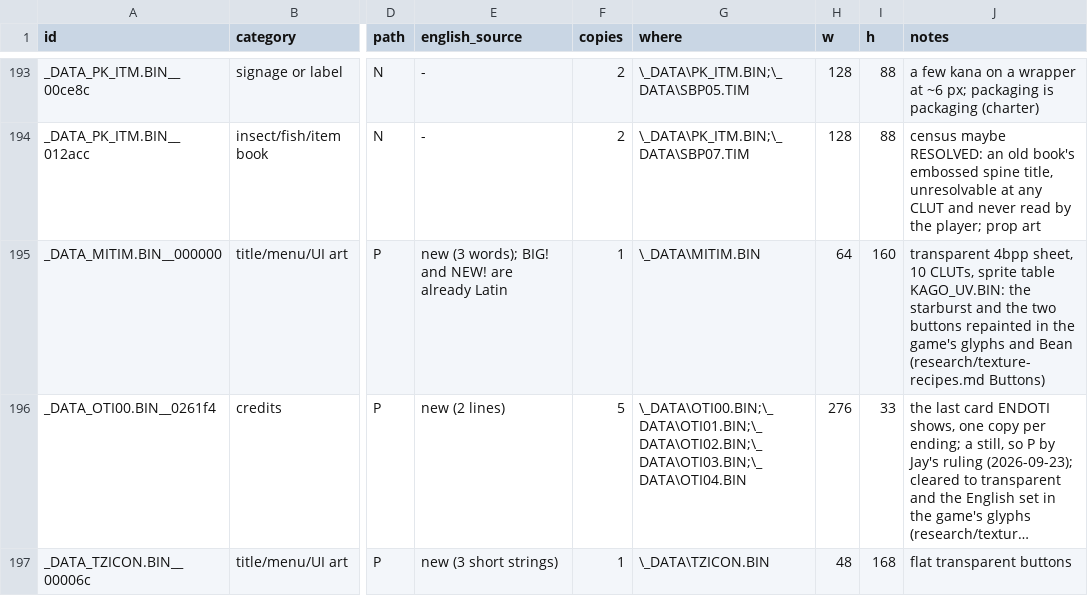
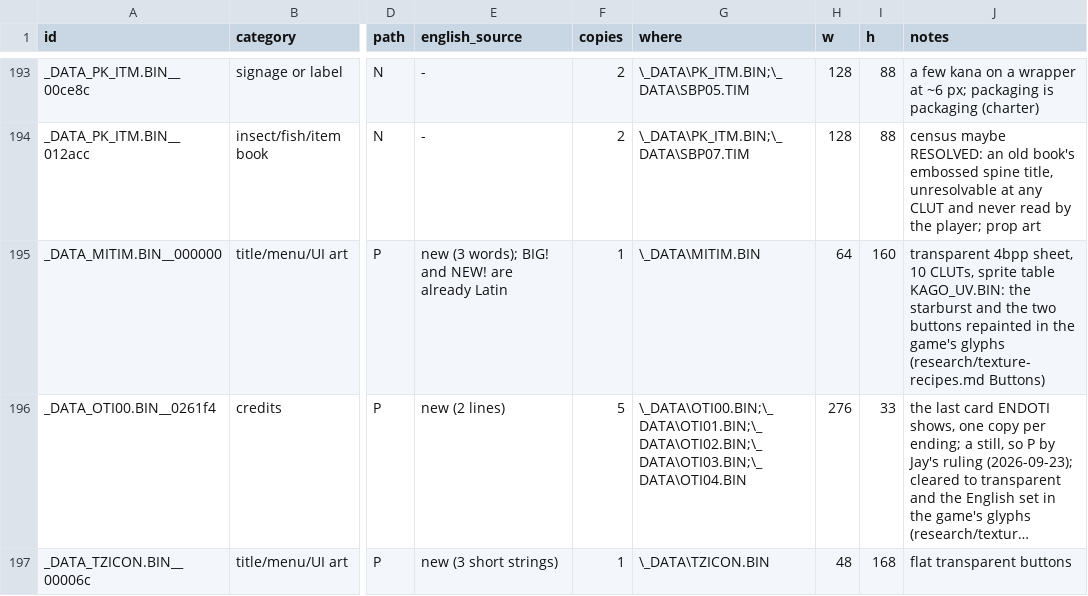
Before and after one commit to jeapostrophe/boku-ps1, a TSV file: research/data/texture-plan.tsv, drawn as a sheet; only a part is shown, gaps mark what is left out; long unchanged cells end in …; the diff names each change by its address in the sheet, - before the commit and + after, or states it on an @@ line.

```diff
--- a/research/data/texture-plan.tsv
+++ b/research/data/texture-plan.tsv
-J195 (notes): …game's glyphs and Bean (research/texture-recipes.md Buttons)
+J195 (notes): …game's glyphs (research/texture-recipes.md Buttons)
```
Also changed, not shown: 6 other files.
